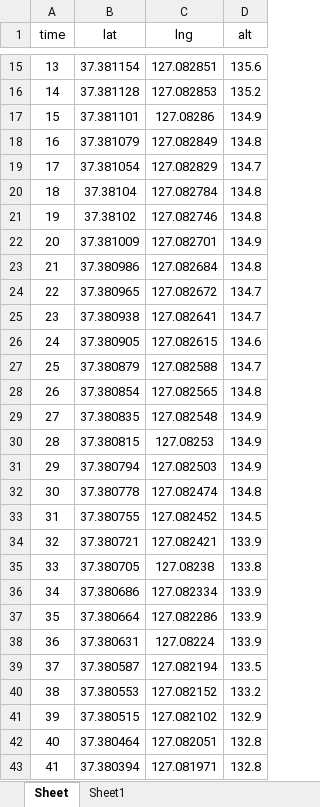
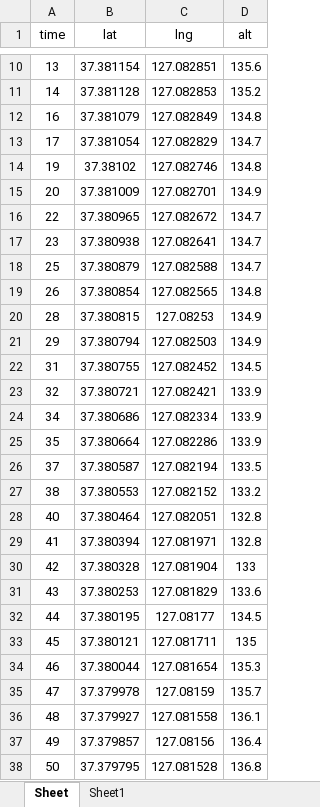
Before and after one commit to hohyeong28/python_gpswatch, an Excel workbook: 남서울CC.xlsx, sheet Sheet, drawn as a sheet; only a part is shown, gaps mark what is left out; the shorter side is filled out with more unchanged rows; values as stored, in another font and other column widths than the file's, no borders; removed rows and columns are numbered as before the commit, all else as after; the diff covers the shown part only; the diff names each change by its address in the sheet, - before the commit and + after, or states it on an @@ line.

```diff
--- a/남서울CC.xlsx (sheet Sheet)
+++ b/남서울CC.xlsx (sheet Sheet)
-row 17: 15 | 37.381101 | 127.08286 | 134.9
-row 20: 18 | 37.38104 | 127.082784 | 134.8
-row 23: 21 | 37.380986 | 127.082684 | 134.8
-row 26: 24 | 37.380905 | 127.082615 | 134.6
-row 29: 27 | 37.380835 | 127.082548 | 134.9
-row 32: 30 | 37.380778 | 127.082474 | 134.8
-row 35: 33 | 37.380705 | 127.08238 | 133.8
-row 38: 36 | 37.380631 | 127.08224 | 133.9
-row 41: 39 | 37.380515 | 127.082102 | 132.9
```
Also changed, not shown: 17 added rows and 5 removed rows elsewhere in this sheet, 2 other files.
